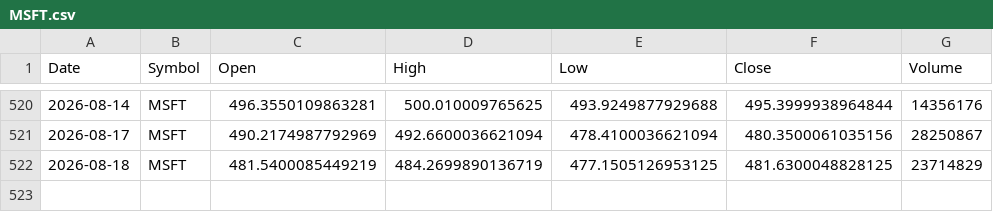
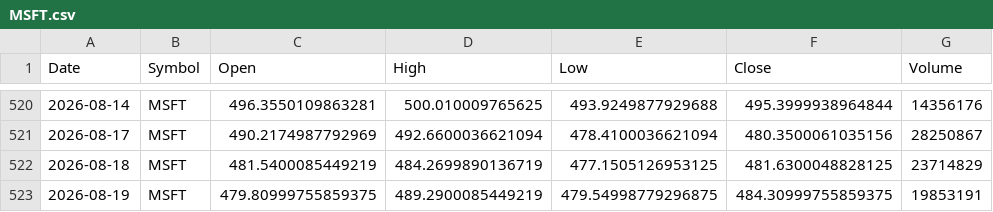
Before and after one commit to x1lde/SeerX, a CSV file: data/stocks/MSFT.csv, drawn as a sheet; only a part is shown, gaps mark what is left out.

```diff
--- a/data/stocks/MSFT.csv
+++ b/data/stocks/MSFT.csv
@@ -522 +522,2 @@ Date,Symbol,Open,High,Low,Close,Volume
 2026-08-18,MSFT,481.5400085449219,484.2699890136719,477.1505126953125,481.6300048828125,23714829
+2026-08-19,MSFT,479.80999755859375,489.2900085449219,479.54998779296875,484.30999755859375,19853191
```
Also changed, not shown: data/crypto/BTC-USD.csv, data/stocks/AAPL.csv, 5 other files.
